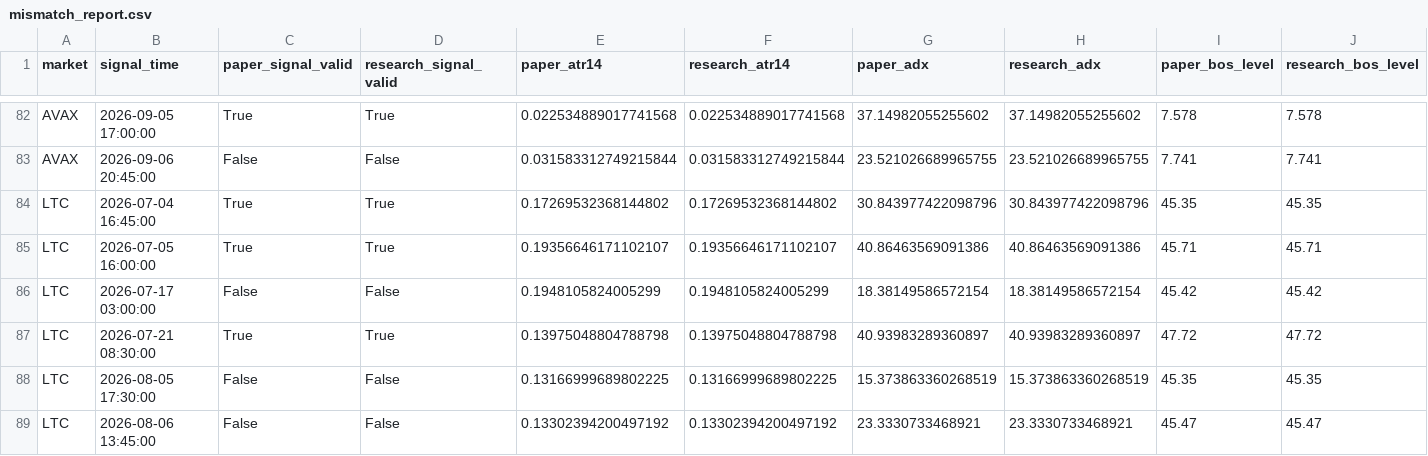
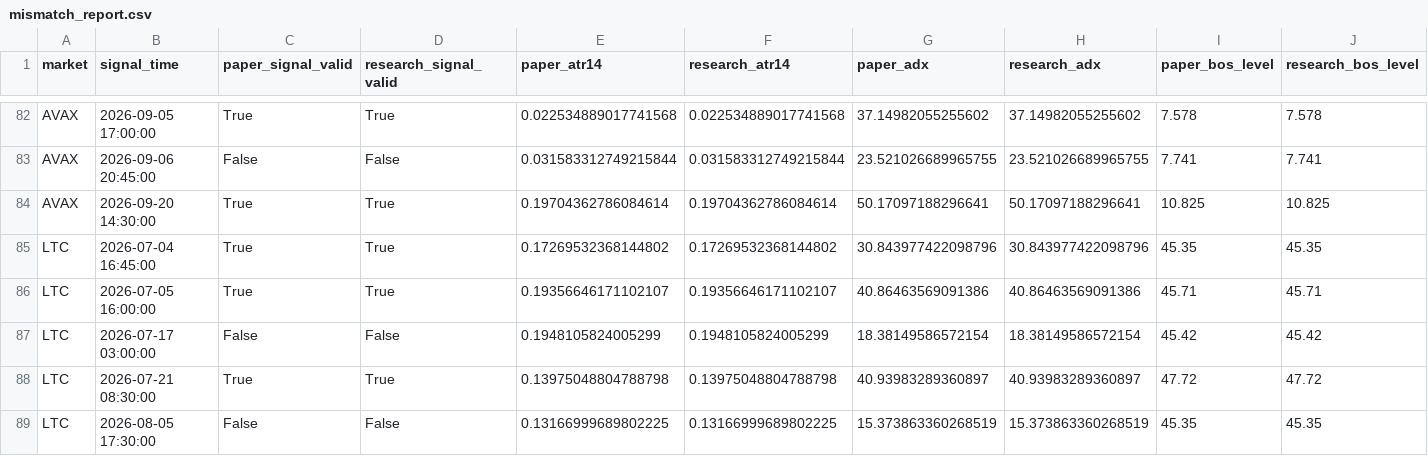
Before and after one commit to BziizB/biAN, a CSV file: paper_trading/mismatch_report.csv, drawn as a sheet; only a part is shown, gaps mark what is left out; the shorter side is filled out with more unchanged rows; rows hold the shown columns only; the diff names each change by its address in the sheet, - before the commit and + after, or states it on an @@ line.

```diff
--- a/paper_trading/mismatch_report.csv
+++ b/paper_trading/mismatch_report.csv
+row 84: AVAX | 2026-09-20 14:30:00 | True | True | 0.19704362786084614 | 0.19704362786084614 | 50.17097188296641 | 50.17097188296641 | 10.825 | 10.825
```
Also changed, not shown: paper_trading/paper_signals.csv, paper_trading/paper_trades.csv, 2 other files.
